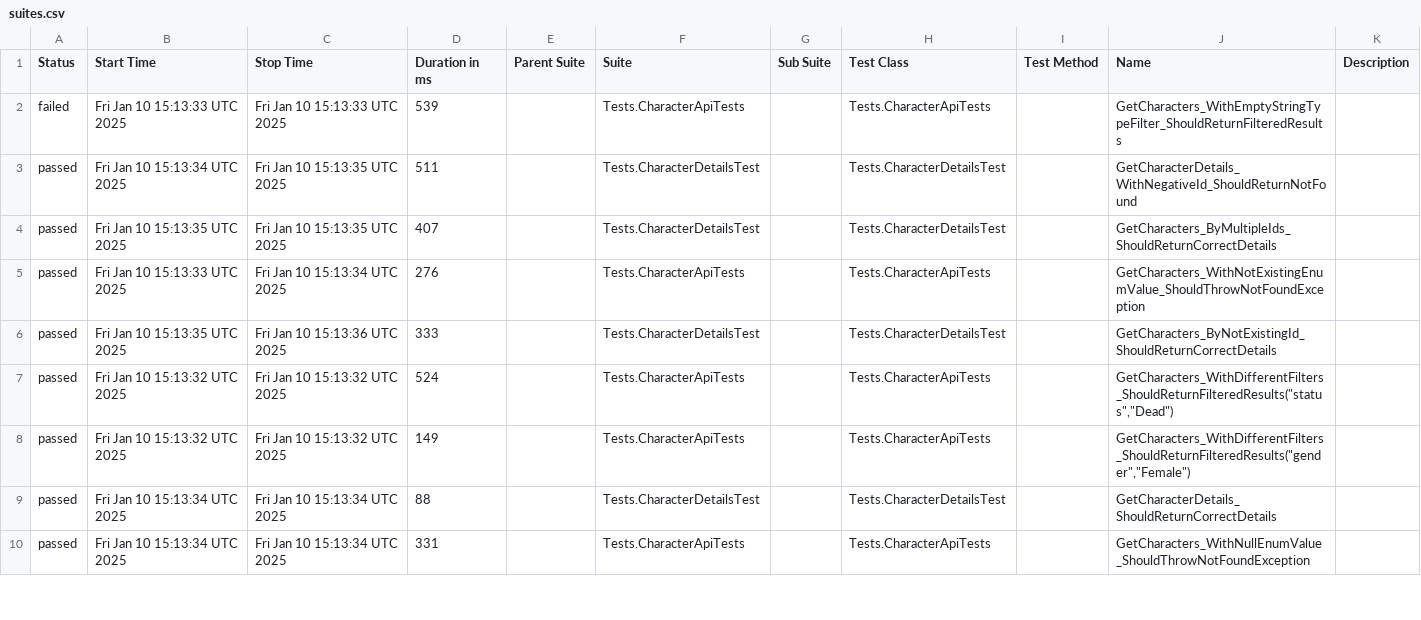
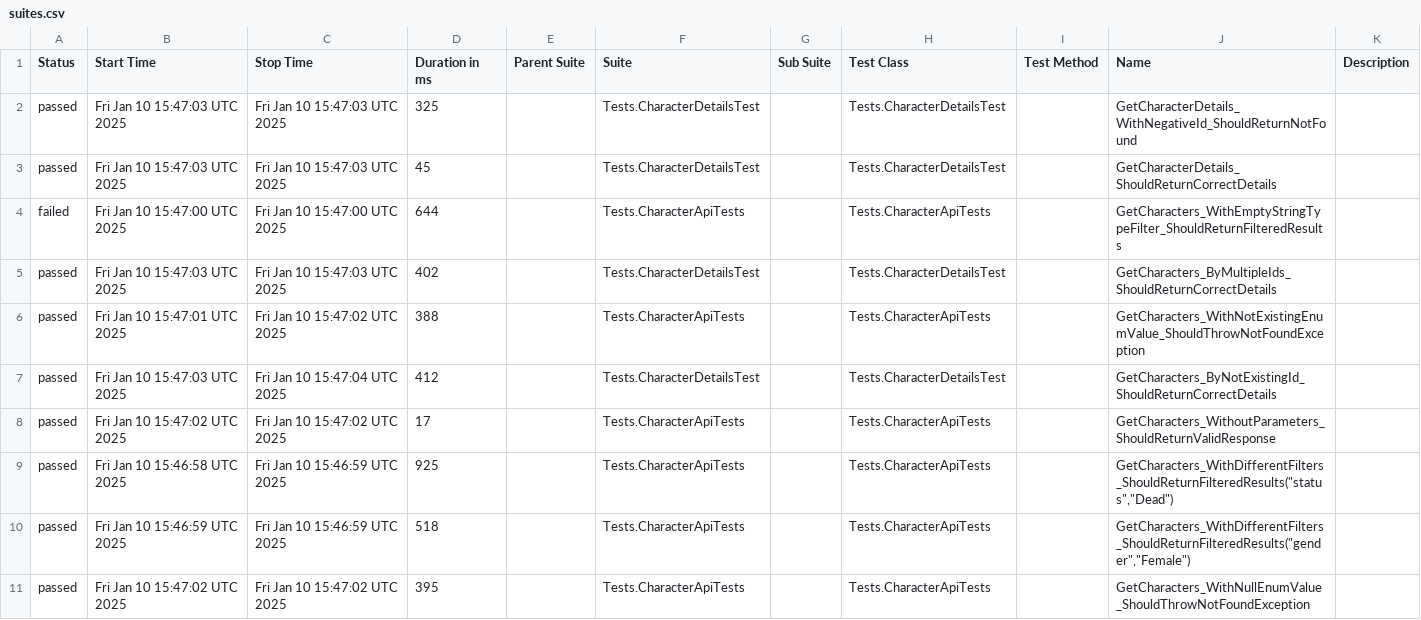
Before and after one commit to Evgeshast/RickAndMorty, a CSV file: data/suites.csv, drawn as a sheet; only a part is shown; the diff covers the shown part only.

```diff
--- a/data/suites.csv
+++ b/data/suites.csv
@@ -1,10 +1,11 @@
 "Status","Start Time","Stop Time","Duration in ms","Parent Suite","Suite","Sub Suite","Test Class","Test Method","Name","Description"
-"failed","Fri Jan 10 15:13:33 UTC 2025","Fri Jan 10 15:13:33 UTC 2025","539","","Tests.CharacterApiTests","","Tests.CharacterApiTests","","GetCharacters_WithEmptyStringTypeFilter_ShouldReturnFilteredResults",""
-"passed","Fri Jan 10 15:13:34 UTC 2025","Fri Jan 10 15:13:35 UTC 2025","511","","Tests.CharacterDetailsTest","","Tests.CharacterDetailsTest","","GetCharacterDetails_WithNegativeId_ShouldReturnNotFound",""
-"passed","Fri Jan 10 15:13:35 UTC 2025","Fri Jan 10 15:13:35 UTC 2025","407","","Tests.CharacterDetailsTest","","Tests.CharacterDetailsTest","","GetCharacters_ByMultipleIds_ShouldReturnCorrectDetails",""
-"passed","Fri Jan 10 15:13:33 UTC 2025","Fri Jan 10 15:13:34 UTC 2025","276","","Tests.CharacterApiTests","","Tests.CharacterApiTests","","GetCharacters_WithNotExistingEnumValue_ShouldThrowNotFoundException",""
-"passed","Fri Jan 10 15:13:35 UTC 2025","Fri Jan 10 15:13:36 UTC 2025","333","","Tests.CharacterDetailsTest","","Tests.CharacterDetailsTest","","GetCharacters_ByNotExistingId_ShouldReturnCorrectDetails",""
-"passed","Fri Jan 10 15:13:32 UTC 2025","Fri Jan 10 15:13:32 UTC 2025","524","","Tests.CharacterApiTests","","Tests.CharacterApiTests","","GetCharacters_WithDifferentFilters_ShouldReturnFilteredResults(""status"",""Dead"")",""
-"passed","Fri Jan 10 15:13:32 UTC 2025","Fri Jan 10 15:13:32 UTC 2025","149","","Tests.CharacterApiTests","","Tests.CharacterApiTests","","GetCharacters_WithDifferentFilters_ShouldReturnFilteredResults(""gender"",""Female"")",""
-"passed","Fri Jan 10 15:13:34 UTC 2025","Fri Jan 10 15:13:34 UTC 2025","88","","Tests.CharacterDetailsTest","","Tests.CharacterDetailsTest","","GetCharacterDetails_ShouldReturnCorrectDetails",""
-"passed","Fri Jan 10 15:13:34 UTC 2025","Fri Jan 10 15:13:34 UTC 2025","331","","Tests.CharacterApiTests","","Tests.CharacterApiTests","","GetCharacters_WithNullEnumValue_ShouldThrowNotFoundException",""
+"passed","Fri Jan 10 15:47:03 UTC 2025","Fri Jan 10 15:47:03 UTC 2025","325","","Tests.CharacterDetailsTest","","Tests.CharacterDetailsTest","","GetCharacterDetails_WithNegativeId_ShouldReturnNotFound",""
+"passed","Fri Jan 10 15:47:03 UTC 2025","Fri Jan 10 15:47:03 UTC 2025","45","","Tests.CharacterDetailsTest","","Tests.CharacterDetailsTest","","GetCharacterDetails_ShouldReturnCorrectDetails",""
+"failed","Fri Jan 10 15:47:00 UTC 2025","Fri Jan 10 15:47:00 UTC 2025","644","","Tests.CharacterApiTests","","Tests.CharacterApiTests","","GetCharacters_WithEmptyStringTypeFilter_ShouldReturnFilteredResults",""
+"passed","Fri Jan 10 15:47:03 UTC 2025","Fri Jan 10 15:47:03 UTC 2025","402","","Tests.CharacterDetailsTest","","Tests.CharacterDetailsTest","","GetCharacters_ByMultipleIds_ShouldReturnCorrectDetails",""
+"passed","Fri Jan 10 15:47:01 UTC 2025","Fri Jan 10 15:47:02 UTC 2025","388","","Tests.CharacterApiTests","","Tests.CharacterApiTests","","GetCharacters_WithNotExistingEnumValue_ShouldThrowNotFoundException",""
+"passed","Fri Jan 10 15:47:03 UTC 2025","Fri Jan 10 15:47:04 UTC 2025","412","","Tests.CharacterDetailsTest","","Tests.CharacterDetailsTest","","GetCharacters_ByNotExistingId_ShouldReturnCorrectDetails",""
+"passed","Fri Jan 10 15:47:02 UTC 2025","Fri Jan 10 15:47:02 UTC 2025","17","","Tests.CharacterApiTests","","Tests.CharacterApiTests","","GetCharacters_WithoutParameters_ShouldReturnValidResponse",""
+"passed","Fri Jan 10 15:46:58 UTC 2025","Fri Jan 10 15:46:59 UTC 2025","925","","Tests.CharacterApiTests","","Tests.CharacterApiTests","","GetCharacters_WithDifferentFilters_ShouldReturnFilteredResults(""status"",""Dead"")",""
+"passed","Fri Jan 10 15:46:59 UTC 2025","Fri Jan 10 15:46:59 UTC 2025","518","","Tests.CharacterApiTests","","Tests.CharacterApiTests","","GetCharacters_WithDifferentFilters_ShouldReturnFilteredResults(""gender"",""Female"")",""
+"passed","Fri Jan 10 15:47:02 UTC 2025","Fri Jan 10 15:47:02 UTC 2025","395","","Tests.CharacterApiTests","","Tests.CharacterApiTests","","GetCharacters_WithNullEnumValue_ShouldThrowNotFoundException",""
```
Also changed, not shown: 1 removed row and 12 edited cells elsewhere in this file, 42 other files.
